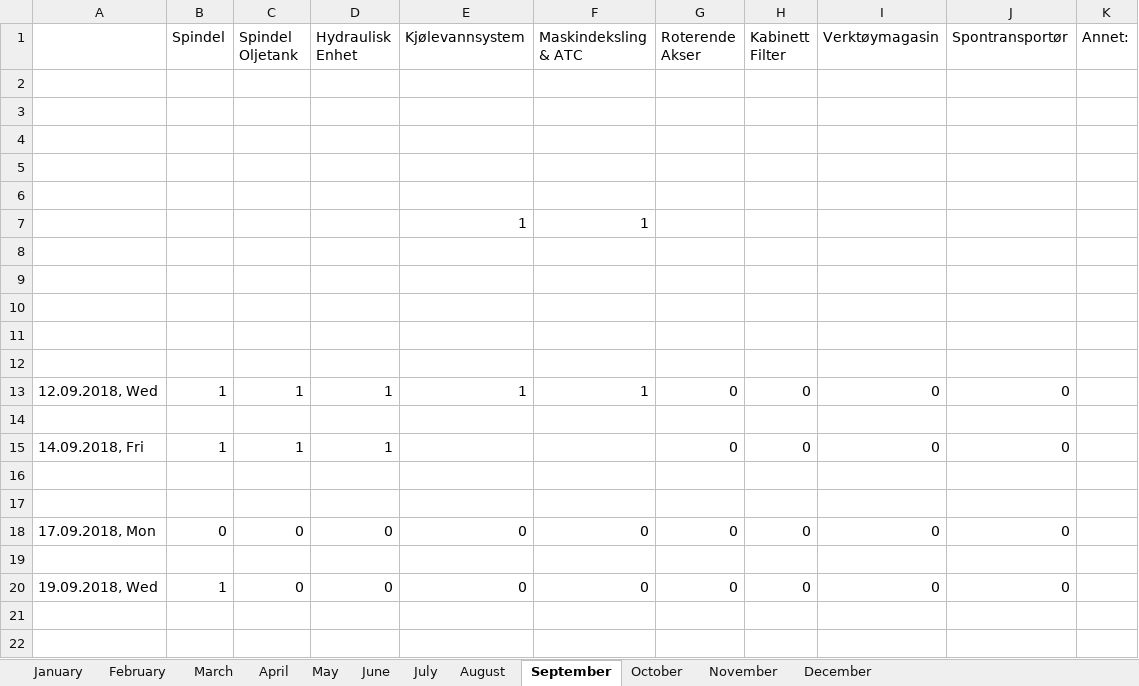
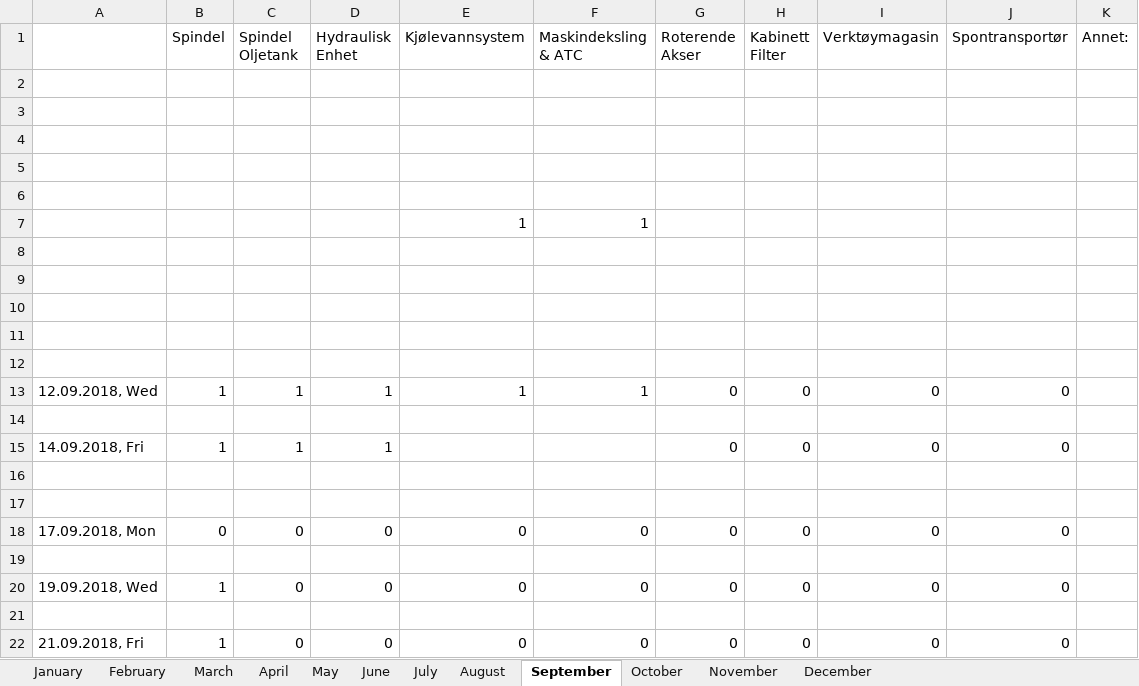
Before and after one commit to UniQueKakarot/TPV_Skjema, an Excel workbook: TPV_Source/test.xlsx, sheet September, drawn as a sheet; values as stored, in another font and other column widths than the file's, no borders; the diff names each change by its address in the sheet, - before the commit and + after, or states it on an @@ line.

```diff
--- a/TPV_Source/test.xlsx (sheet September)
+++ b/TPV_Source/test.xlsx (sheet September)
+row 21: (empty)
+row 22: 21.09.2018, Fri | 1 | 0 | 0 | 0 | 0 | 0 | 0 | 0 | 0
```
Also changed, not shown: 2 other files.
